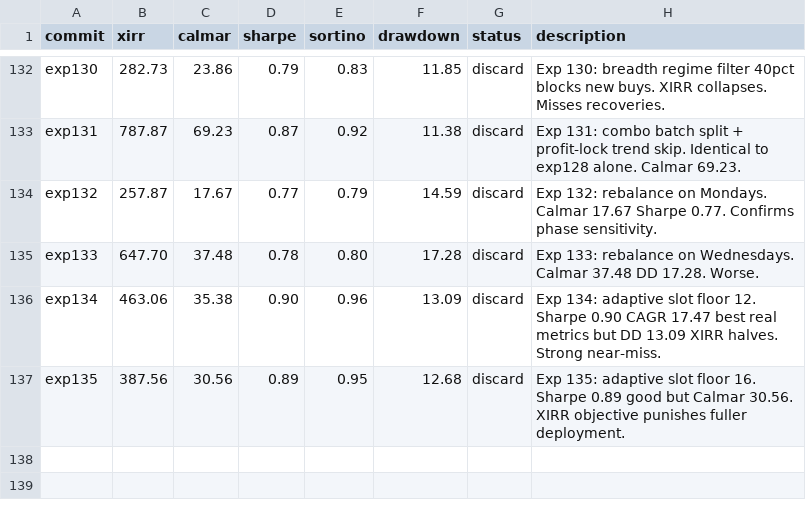
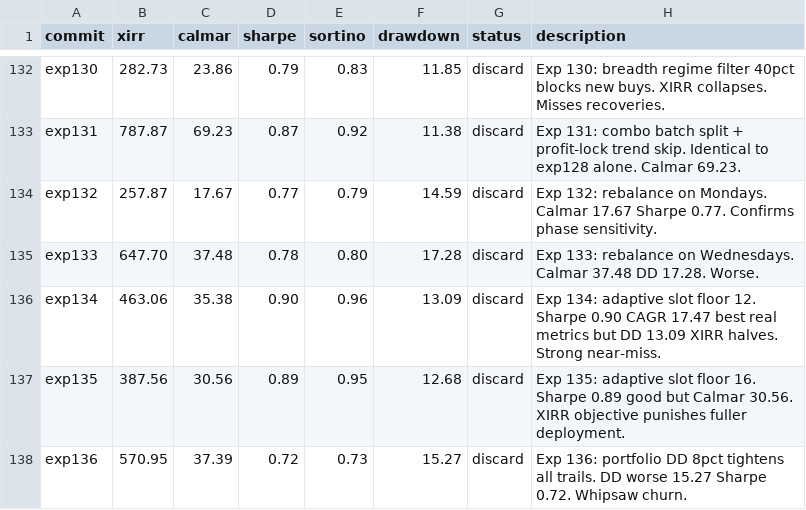
Before and after one commit to meet-minimalist/Backtrader-experiments, a TSV file: results.tsv, drawn as a sheet; only a part is shown, gaps mark what is left out.

```diff
--- a/results.tsv
+++ b/results.tsv
@@ -137 +137,2 @@ exp134	463.06	35.38	0.90	0.96	13.09	discard	Exp 134: adaptive slot floor 12. Sha
 exp135	387.56	30.56	0.89	0.95	12.68	discard	Exp 135: adaptive slot floor 16. Sharpe 0.89 good but Calmar 30.56. XIRR objective punishes fuller deployment.
+exp136	570.95	37.39	0.72	0.73	15.27	discard	Exp 136: portfolio DD 8pct tightens all trails. DD worse 15.27 Sharpe 0.72. Whipsaw churn.
```
